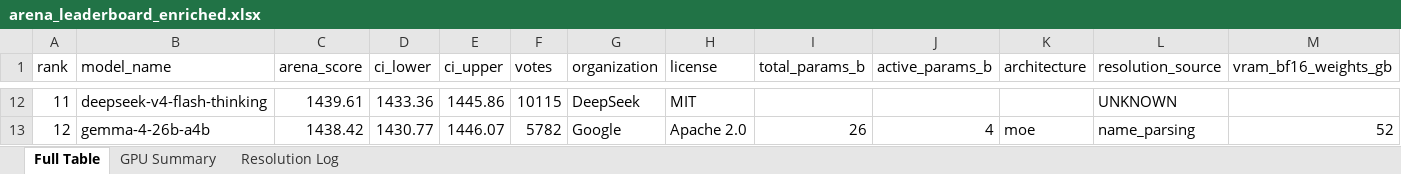
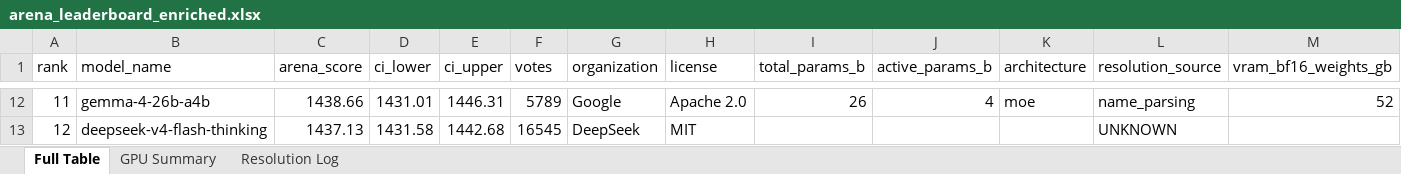
Before and after one commit to kmvaidya/llm-arena-vram-calc, an Excel workbook: arena_enrichment/output/arena_leaderboard_enriched.xlsx, sheet Full Table, drawn as a sheet; only a part is shown, gaps mark what is left out; values as stored, in another font and other column widths than the file's, no cell formats; the diff covers the shown part only; the diff names each change by its address in the sheet, - before the commit and + after, or states it on an @@ line.

```diff
--- a/arena_enrichment/output/arena_leaderboard_enriched.xlsx (sheet Full Table)
+++ b/arena_enrichment/output/arena_leaderboard_enriched.xlsx (sheet Full Table)
-B12 (model_name): deepseek-v4-flash-thinking
+B12 (model_name): gemma-4-26b-a4b
-C12 (arena_score): 1439.61
+C12 (arena_score): 1438.66
-D12 (ci_lower): 1433.36
+D12 (ci_lower): 1431.01
-E12 (ci_upper): 1445.86
+E12 (ci_upper): 1446.31
-F12 (votes): 10115
+F12 (votes): 5789
-G12 (organization): DeepSeek
+G12 (organization): Google
-H12 (license): MIT
+H12 (license): Apache 2.0
-I12 (total_params_b): (empty)
+I12 (total_params_b): 26
-J12 (active_params_b): (empty)
+J12 (active_params_b): 4
-K12 (architecture): (empty)
+K12 (architecture): moe
-L12 (resolution_source): UNKNOWN
+L12 (resolution_source): name_parsing
-M12 (vram_bf16_weights_gb): (empty)
+M12 (vram_bf16_weights_gb): 52
-B13 (model_name): gemma-4-26b-a4b
+B13 (model_name): deepseek-v4-flash-thinking
-C13 (arena_score): 1438.42
+C13 (arena_score): 1437.13
-D13 (ci_lower): 1430.77
+D13 (ci_lower): 1431.58
-E13 (ci_upper): 1446.07
+E13 (ci_upper): 1442.68
-F13 (votes): 5782
+F13 (votes): 16545
-G13 (organization): Google
+G13 (organization): DeepSeek
-H13 (license): Apache 2.0
+H13 (license): MIT
-I13 (total_params_b): 26
+I13 (total_params_b): (empty)
-J13 (active_params_b): 4
+J13 (active_params_b): (empty)
-K13 (architecture): moe
+K13 (architecture): (empty)
-L13 (resolution_source): name_parsing
+L13 (resolution_source): UNKNOWN
-M13 (vram_bf16_weights_gb): 52
+M13 (vram_bf16_weights_gb): (empty)
```
Also changed, not shown: 1320 edited cells elsewhere in this sheet, sheet Resolution Log, cell formats, 2 other files.
